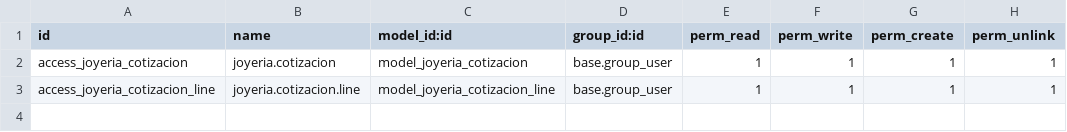
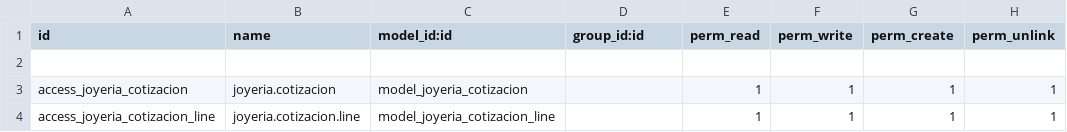
Before and after one commit to JoyeriaJS/OdooJSTest, a CSV file: custom_addons/joyeria_cotizaciones/security/ir.model.access.csv, drawn as a sheet.

```diff
--- a/custom_addons/joyeria_cotizaciones/security/ir.model.access.csv
+++ b/custom_addons/joyeria_cotizaciones/security/ir.model.access.csv
@@ -1,3 +1,4 @@
 id,name,model_id:id,group_id:id,perm_read,perm_write,perm_create,perm_unlink
-access_joyeria_cotizacion,joyeria.cotizacion,model_joyeria_cotizacion,base.group_user,1,1,1,1
-access_joyeria_cotizacion_line,joyeria.cotizacion.line,model_joyeria_cotizacion_line,base.group_user,1,1,1,1
+
+access_joyeria_cotizacion,joyeria.cotizacion,model_joyeria_cotizacion,,1,1,1,1
+access_joyeria_cotizacion_line,joyeria.cotizacion.line,model_joyeria_cotizacion_line,,1,1,1,1
```
Also changed, not shown: 1 other file.
